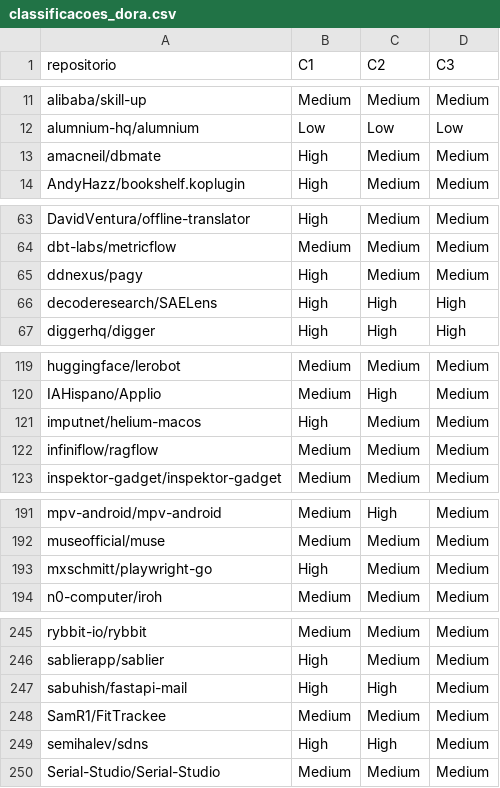
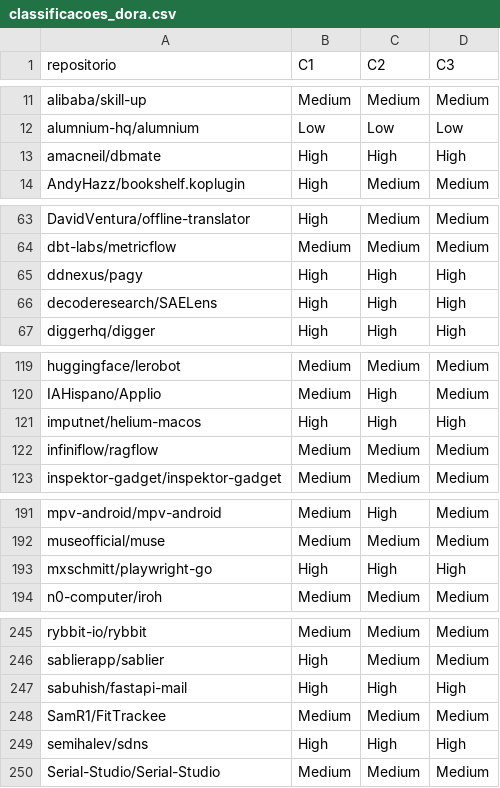
Before and after one commit to bruna-bernardes/Lab_Experimentacao_Software, a CSV file: Laboratorio_03/resultados/sprint3/classificacoes_dora.csv, drawn as a sheet; only a part is shown, gaps mark what is left out; the diff covers the shown part only.

```diff
--- a/Laboratorio_03/resultados/sprint3/classificacoes_dora.csv
+++ b/Laboratorio_03/resultados/sprint3/classificacoes_dora.csv
@@ -12,3 +12,3 @@ alibaba/skill-up,Medium,Medium,Medium
 alumnium-hq/alumnium,Low,Low,Low
-amacneil/dbmate,High,Medium,Medium
+amacneil/dbmate,High,High,High
 AndyHazz/bookshelf.koplugin,High,Medium,Medium
@@ -64,3 +64,3 @@ DavidVentura/offline-translator,High,Medium,Medium
 dbt-labs/metricflow,Medium,Medium,Medium
-ddnexus/pagy,High,Medium,Medium
+ddnexus/pagy,High,High,High
 decoderesearch/SAELens,High,High,High
@@ -120,3 +120,3 @@ huggingface/lerobot,Medium,Medium,Medium
 IAHispano/Applio,Medium,High,Medium
-imputnet/helium-macos,High,Medium,Medium
+imputnet/helium-macos,High,High,High
 infiniflow/ragflow,Medium,Medium,Medium
@@ -192,3 +192,3 @@ mpv-android/mpv-android,Medium,High,Medium
 museofficial/muse,Medium,Medium,Medium
-mxschmitt/playwright-go,High,Medium,Medium
+mxschmitt/playwright-go,High,High,High
 n0-computer/iroh,Medium,Medium,Medium
@@ -246,5 +246,5 @@ rybbit-io/rybbit,Medium,Medium,Medium
 sablierapp/sablier,High,Medium,Medium
-sabuhish/fastapi-mail,High,High,Medium
+sabuhish/fastapi-mail,High,High,High
 SamR1/FitTrackee,Medium,Medium,Medium
-semihalev/sdns,High,High,Medium
+semihalev/sdns,High,High,High
 Serial-Studio/Serial-Studio,Medium,Medium,Medium
```
Also changed, not shown: 19 edited cells elsewhere in this file, Laboratorio_03/resultados/sprint3/estatistica_descritiva.csv, Laboratorio_03/resultados/sprint3/rq06_testes.csv, 22 other files.
